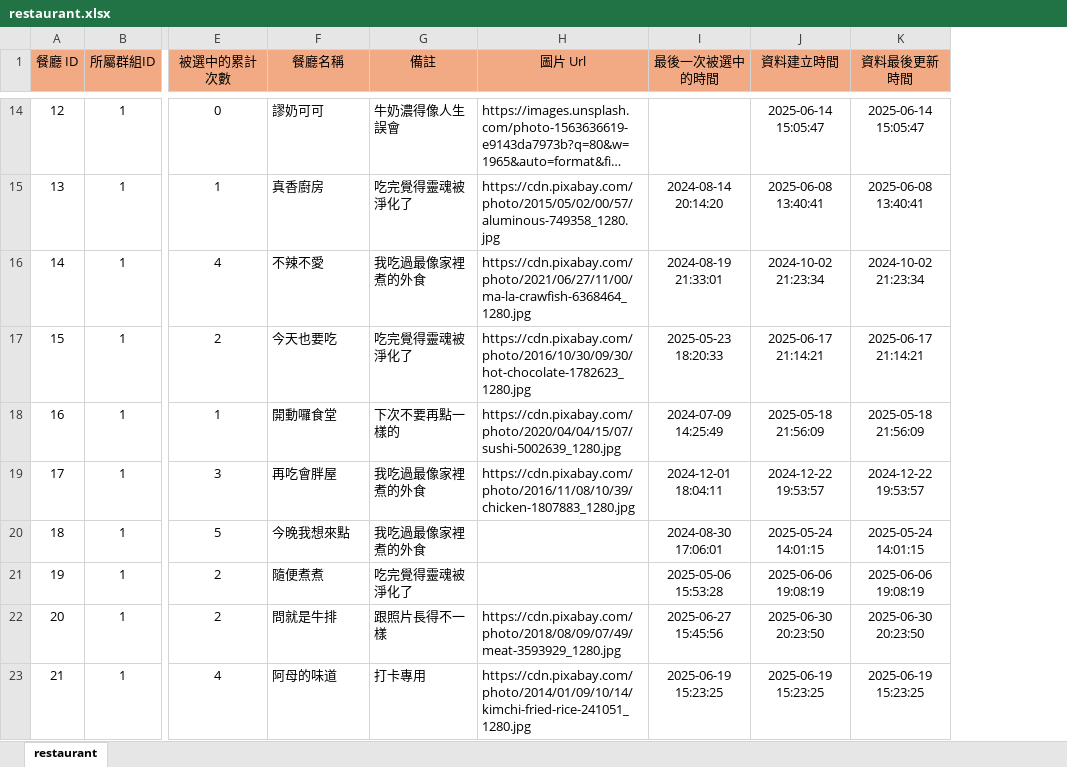
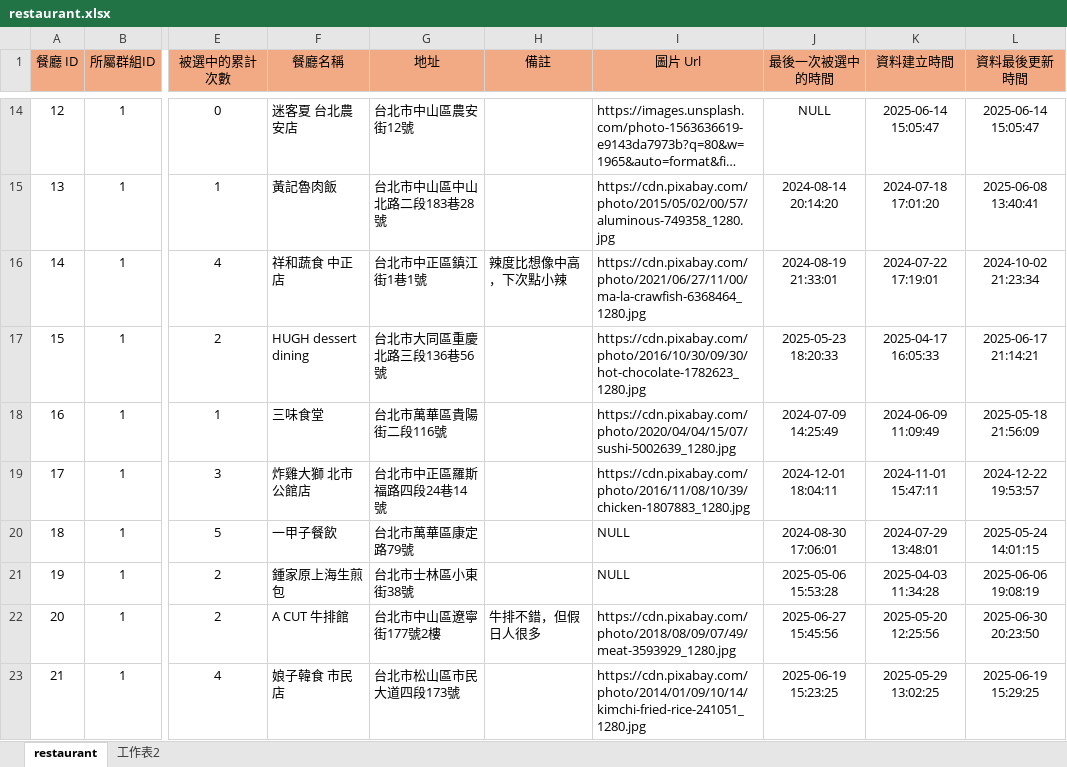
Before and after one commit to InagakiRomi/mogumogu-pick, an Excel workbook: excel-data/restaurant.xlsx, sheet restaurant, drawn as a sheet; only a part is shown, gaps mark what is left out; long unchanged cells end in …; values as stored, in another font and other column widths than the file's, no borders; addresses are those after the commit; the diff covers the shown part only; the diff names each change by its address in the sheet, - before the commit and + after, or states it on an @@ line.

```diff
--- a/excel-data/restaurant.xlsx (sheet restaurant)
+++ b/excel-data/restaurant.xlsx (sheet restaurant)
+sheet tab: 工作表2
+column G (地址), rows 14-23: 台北市中山區農安街12號 | 台北市中山區中山北路二段183巷28號 | 台北市中正區鎮江街1巷1號 | 台北市大同區重慶北路三段136巷56號 | 台北市萬華區貴陽街二段116號 | 台北市中正區羅斯福路四段24巷14號 | 台北市萬華區康定路79號 | 台北市士林區小東街38號 | 台北市中山區遼寧街177號2樓 | 台北市松山區市民大道四段173號
-F14 (餐廳名稱): 謬奶可可
+F14 (餐廳名稱): 迷客夏 台北農安店
-H14 (備註): 牛奶濃得像人生誤會
+H14 (備註): (empty)
-J14 (最後一次被選中的時間): (empty)
+J14 (最後一次被選中的時間): NULL
-F15 (餐廳名稱): 真香廚房
+F15 (餐廳名稱): 黃記魯肉飯
-H15 (備註): 吃完覺得靈魂被淨化了
+H15 (備註): (empty)
-K15 (資料建立時間): 2025-06-08 13:40:41
+K15 (資料建立時間): 2024-07-18 17:01:20
-F16 (餐廳名稱): 不辣不愛
+F16 (餐廳名稱): 祥和蔬食 中正店
-H16 (備註): 我吃過最像家裡煮的外食
+H16 (備註): 辣度比想像中高，下次點小辣
-K16 (資料建立時間): 2024-10-02 21:23:34
+K16 (資料建立時間): 2024-07-22 17:19:01
-F17 (餐廳名稱): 今天也要吃
+F17 (餐廳名稱): HUGH dessert dining
-H17 (備註): 吃完覺得靈魂被淨化了
+H17 (備註): (empty)
-K17 (資料建立時間): 2025-06-17 21:14:21
+K17 (資料建立時間): 2025-04-17 16:05:33
-F18 (餐廳名稱): 開動囉食堂
+F18 (餐廳名稱): 三味食堂
-H18 (備註): 下次不要再點一樣的
+H18 (備註): (empty)
-K18 (資料建立時間): 2025-05-18 21:56:09
+K18 (資料建立時間): 2024-06-09 11:09:49
-F19 (餐廳名稱): 再吃會胖屋
+F19 (餐廳名稱): 炸雞大獅 北市公館店
-H19:H20 (備註): 我吃過最像家裡煮的外食
+H19:H20 (備註): (empty)
-K19 (資料建立時間): 2024-12-22 19:53:57
+K19 (資料建立時間): 2024-11-01 15:47:11
-F20 (餐廳名稱): 今晚我想來點
+F20 (餐廳名稱): 一甲子餐飲
-I20:I21 (圖片 Url): (empty)
+I20:I21 (圖片 Url): NULL
-K20 (資料建立時間): 2025-05-24 14:01:15
+K20 (資料建立時間): 2024-07-29 13:48:01
-F21 (餐廳名稱): 隨便煮煮
+F21 (餐廳名稱): 鍾家原上海生煎包
-H21 (備註): 吃完覺得靈魂被淨化了
+H21 (備註): (empty)
-K21 (資料建立時間): 2025-06-06 19:08:19
+K21 (資料建立時間): 2025-04-03 11:34:28
-F22 (餐廳名稱): 問就是牛排
+F22 (餐廳名稱): A CUT 牛排館
-H22 (備註): 跟照片長得不一樣
+H22 (備註): 牛排不錯，但假日人很多
-K22 (資料建立時間): 2025-06-30 20:23:50
+K22 (資料建立時間): 2025-05-20 12:25:56
-F23 (餐廳名稱): 阿母的味道
+F23 (餐廳名稱): 娘子韓食 市民店
-H23 (備註): 打卡專用
+H23 (備註): (empty)
-K23 (資料建立時間): 2025-06-19 15:23:25
+K23 (資料建立時間): 2025-05-29 13:02:25
-L23 (資料最後更新時間): 2025-06-19 15:23:25
+L23 (資料最後更新時間): 2025-06-19 15:29:25
```
Also changed, not shown: 108 edited cells elsewhere in this sheet, excel-data/dish.xlsx, 27 other files.
